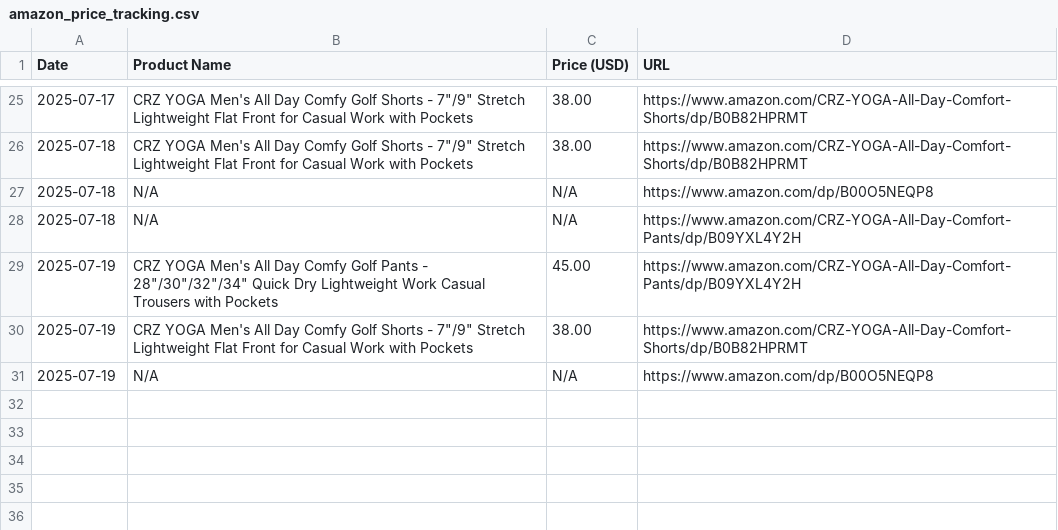
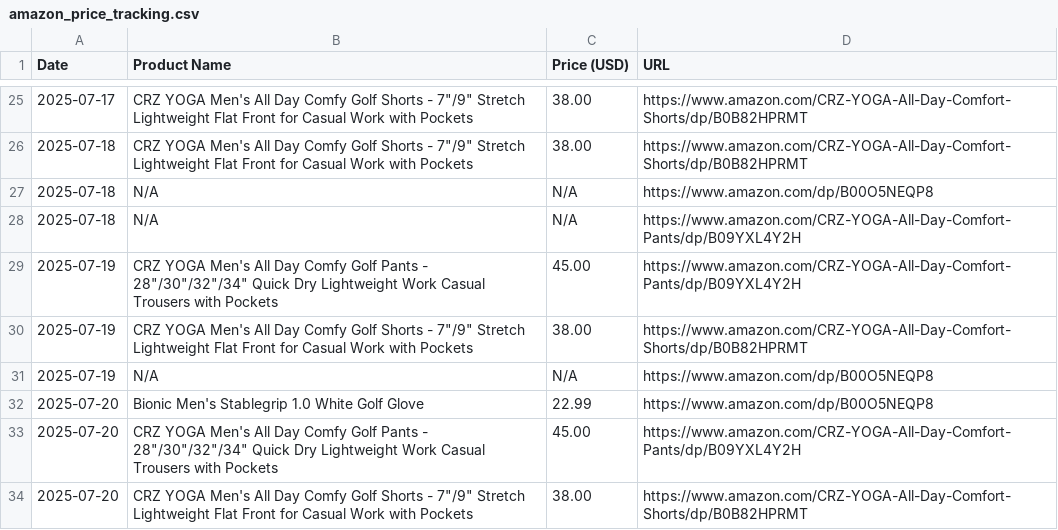
Before and after one commit to HOANJAE2423/AmazonPriceTracker, a CSV file: amazon_price_tracking.csv, drawn as a sheet; only a part is shown, gaps mark what is left out.

```diff
--- a/amazon_price_tracking.csv
+++ b/amazon_price_tracking.csv
@@ -31 +31,4 @@ Date,Product Name,Price (USD),URL
 2025-07-19,N/A,N/A,https://www.amazon.com/dp/B00O5NEQP8
+2025-07-20,Bionic Men's Stablegrip 1.0 White Golf Glove,22.99,https://www.amazon.com/dp/B00O5NEQP8
+2025-07-20,"CRZ YOGA Men's All Day Comfy Golf Pants - 28""/30""/32""/34"" Quick Dry Lightweight Work Casual Trousers with Pockets",45.00,https://www.amazon.com/CRZ-YOGA-All-Day-Comfort-Pants/dp/B09YXL4Y2H
+2025-07-20,"CRZ YOGA Men's All Day Comfy Golf Shorts - 7""/9"" Stretch Lightweight Flat Front for Casual Work with Pockets",38.00,https://www.amazon.com/CRZ-YOGA-All-Day-Comfort-Shorts/dp/B0B82HPRMT
```
